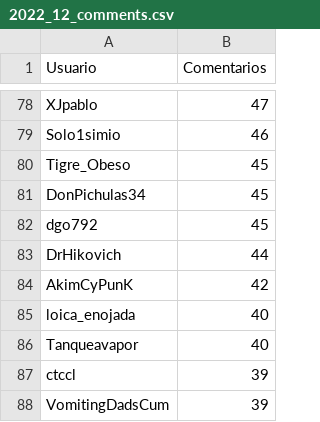
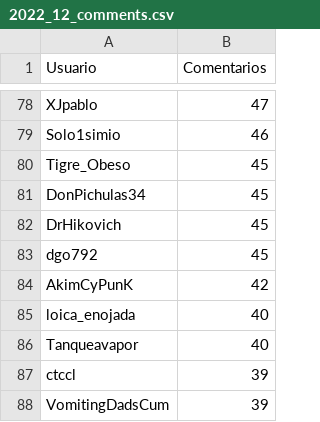
Before and after one commit to djxzinik/rChileRandom-Bot, a CSV file: weekly/2022_12_comments.csv, drawn as a sheet; only a part is shown, gaps mark what is left out.

```diff
--- a/weekly/2022_12_comments.csv
+++ b/weekly/2022_12_comments.csv
@@ -81,4 +81,4 @@ Tigre_Obeso,45
 DonPichulas34,45
+DrHikovich,45
 dgo792,45
-DrHikovich,44
 AkimCyPunK,42
```
Also changed, not shown: Users_comments.csv, weekly/current_comments.csv, 2 other files.
